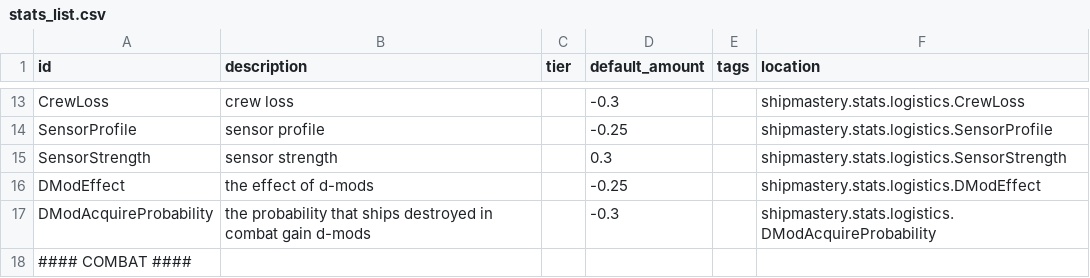
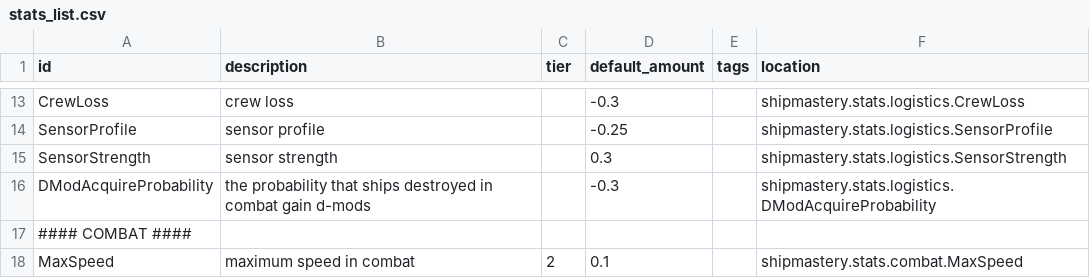
Before and after one commit to qcwxezda/Starsector-Ship-Mastery-System, a CSV file: data/shipmastery/stats_list.csv, drawn as a sheet; only a part is shown, gaps mark what is left out; the shorter side is filled out with more unchanged rows.

```diff
--- a/data/shipmastery/stats_list.csv
+++ b/data/shipmastery/stats_list.csv
@@ -15,3 +15,2 @@ SensorProfile,sensor profile,,-0.25,,shipmastery.stats.logistics.SensorProfile
 SensorStrength,sensor strength,,0.3,,shipmastery.stats.logistics.SensorStrength
-DModEffect,the effect of d-mods,,-0.25,,shipmastery.stats.logistics.DModEffect
 DModAcquireProbability,the probability that ships destroyed in combat gain d-mods,,-0.3,,shipmastery.stats.logistics.DModAcquireProbability
```
Also changed, not shown: data/campaign/rules.csv, 7 other files.
